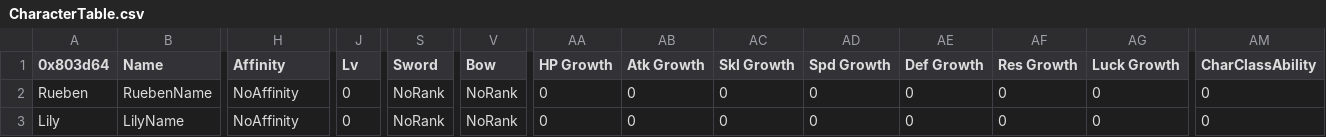
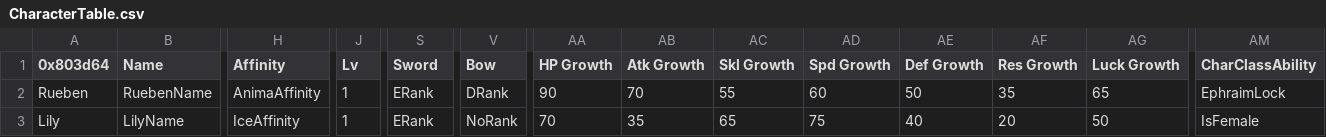
Before and after one commit to sme23/fh, a CSV file: Tables/NightmareModules/CharactersClasses/CharacterTable.csv, drawn as a sheet; only a part is shown, gaps mark what is left out; the diff covers the shown part only; the diff names each change by its address in the sheet, - before the commit and + after, or states it on an @@ line.

Commit message:
initialize char & class stuff

```diff
--- a/Tables/NightmareModules/CharactersClasses/CharacterTable.csv
+++ b/Tables/NightmareModules/CharactersClasses/CharacterTable.csv
-H2 (Affinity): NoAffinity
+H2 (Affinity): AnimaAffinity
-J2:J3 (Lv): 0
+J2:J3 (Lv): 1
-S2:S3 (Sword): NoRank
+S2:S3 (Sword): ERank
-V2 (Bow): NoRank
+V2 (Bow): DRank
-AA2 (HP Growth): 0
+AA2 (HP Growth): 90
-AB2 (Atk Growth): 0
+AB2 (Atk Growth): 70
-AC2 (Skl Growth): 0
+AC2 (Skl Growth): 55
-AD2 (Spd Growth): 0
+AD2 (Spd Growth): 60
-AE2 (Def Growth): 0
+AE2 (Def Growth): 50
-AF2 (Res Growth): 0
+AF2 (Res Growth): 35
-AG2 (Luck Growth): 0
+AG2 (Luck Growth): 65
-AM2 (CharClassAbility): 0
+AM2 (CharClassAbility): EphraimLock
-H3 (Affinity): NoAffinity
+H3 (Affinity): IceAffinity
-AA3 (HP Growth): 0
+AA3 (HP Growth): 70
-AB3 (Atk Growth): 0
+AB3 (Atk Growth): 35
-AC3 (Skl Growth): 0
+AC3 (Skl Growth): 65
-AD3 (Spd Growth): 0
+AD3 (Spd Growth): 75
-AE3 (Def Growth): 0
+AE3 (Def Growth): 40
-AF3 (Res Growth): 0
+AF3 (Res Growth): 20
-AG3 (Luck Growth): 0
+AG3 (Luck Growth): 50
-AM3 (CharClassAbility): 0
+AM3 (CharClassAbility): IsFemale
```
Also changed, not shown: 151 edited cells elsewhere in this file, 5 other files.
